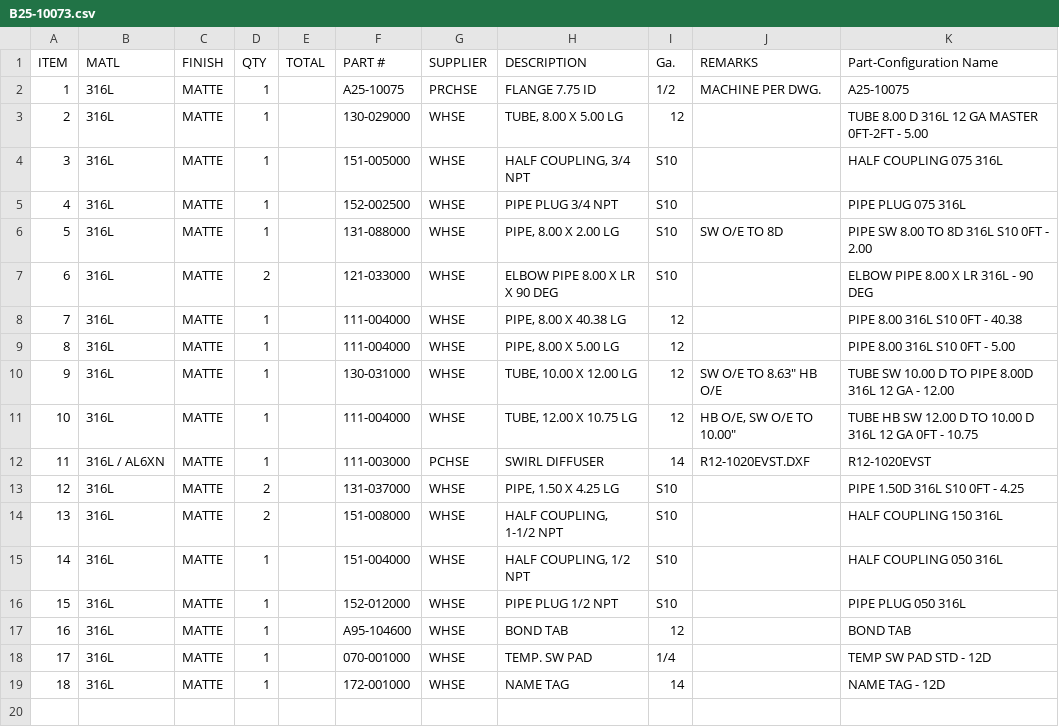
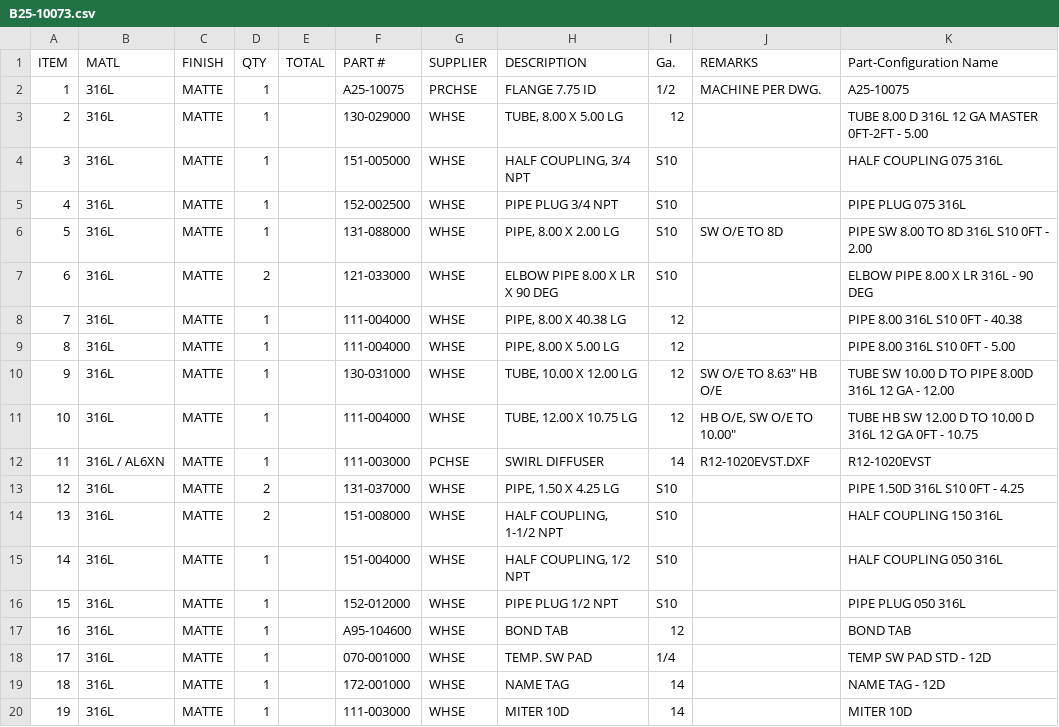
Before and after one commit to eboves/inmass_script, a CSV file: B25-10073.csv, drawn as a sheet; the diff names each change by its address in the sheet, - before the commit and + after, or states it on an @@ line.

Commit message:
started working on miter transition calculation

```diff
--- a/B25-10073.csv
+++ b/B25-10073.csv
+row 20: 19 | 316L | MATTE | 1 |  | 111-003000 | WHSE | MITER 10D | 14 |  | MITER 10D
```
Also changed, not shown: 3 other files.
